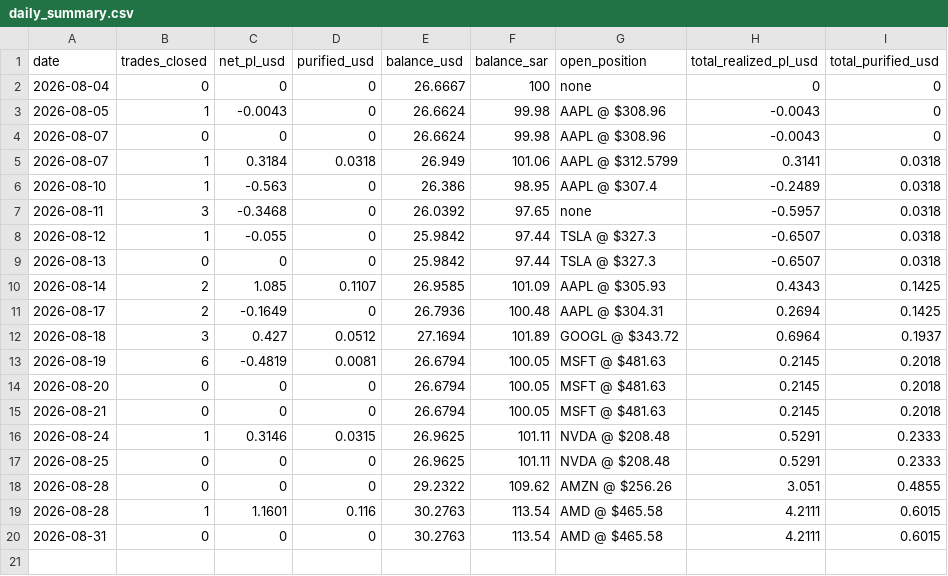
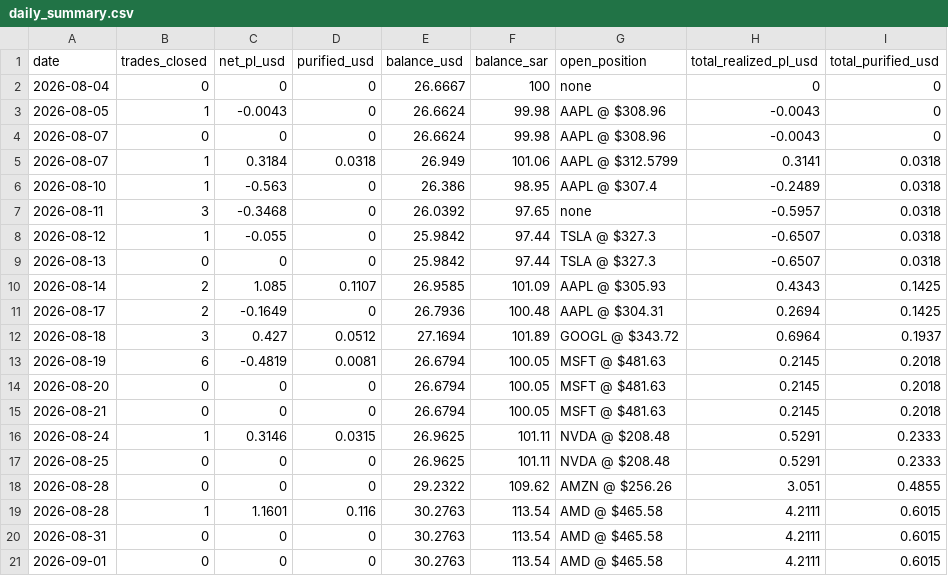
Before and after one commit to dawajund-1/intraday-sar-tracker, a CSV file: data/daily_summary.csv, drawn as a sheet; the diff names each change by its address in the sheet, - before the commit and + after, or states it on an @@ line.

```diff
--- a/data/daily_summary.csv
+++ b/data/daily_summary.csv
+row 21: 2026-09-01 | 0 | 0 | 0 | 30.2763 | 113.54 | AMD @ $465.58 | 4.2111 | 0.6015
```
